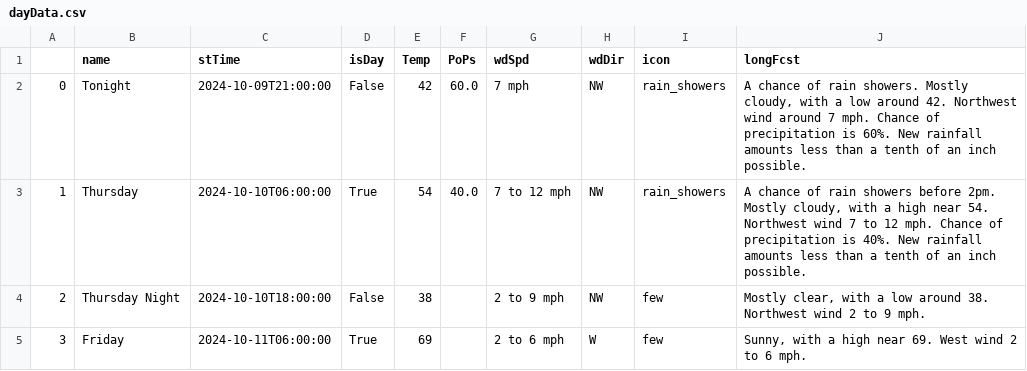
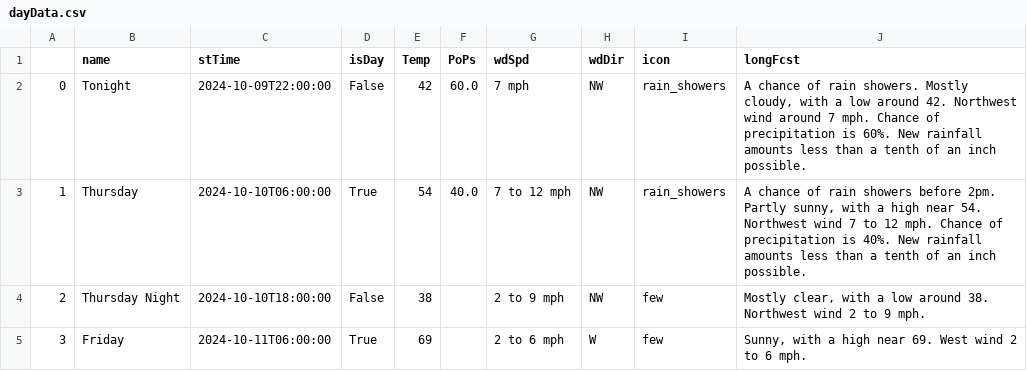
Before and after one commit to avinasharavind/weather-dashboard, a CSV file: static/files/dayData.csv, drawn as a sheet; only a part is shown.

```diff
--- a/static/files/dayData.csv
+++ b/static/files/dayData.csv
@@ -1,4 +1,4 @@
 ,name,stTime,isDay,Temp,PoPs,wdSpd,wdDir,icon,longFcst
-0,Tonight,2024-10-09T21:00:00,False,42,60.0,7 mph,NW,rain_showers,"A chance of rain showers. Mostly cloudy, with a low around 42. Northwest wind around 7 mph. Chance of precipitation is 60%. New rainfall amounts less than a tenth of an inch possible."
-1,Thursday,2024-10-10T06:00:00,True,54,40.0,7 to 12 mph,NW,rain_showers,"A chance of rain showers before 2pm. Mostly cloudy, with a high near 54. Northwest wind 7 to 12 mph. Chance of precipitation is 40%. New rainfall amounts less than a tenth of an inch possible."
+0,Tonight,2024-10-09T22:00:00,False,42,60.0,7 mph,NW,rain_showers,"A chance of rain showers. Mostly cloudy, with a low around 42. Northwest wind around 7 mph. Chance of precipitation is 60%. New rainfall amounts less than a tenth of an inch possible."
+1,Thursday,2024-10-10T06:00:00,True,54,40.0,7 to 12 mph,NW,rain_showers,"A chance of rain showers before 2pm. Partly sunny, with a high near 54. Northwest wind 7 to 12 mph. Chance of precipitation is 40%. New rainfall amounts less than a tenth of an inch possible."
 2,Thursday Night,2024-10-10T18:00:00,False,38,,2 to 9 mph,NW,few,"Mostly clear, with a low around 38. Northwest wind 2 to 9 mph."
```
Also changed, not shown: static/files/hourData.csv, 2 other files.
